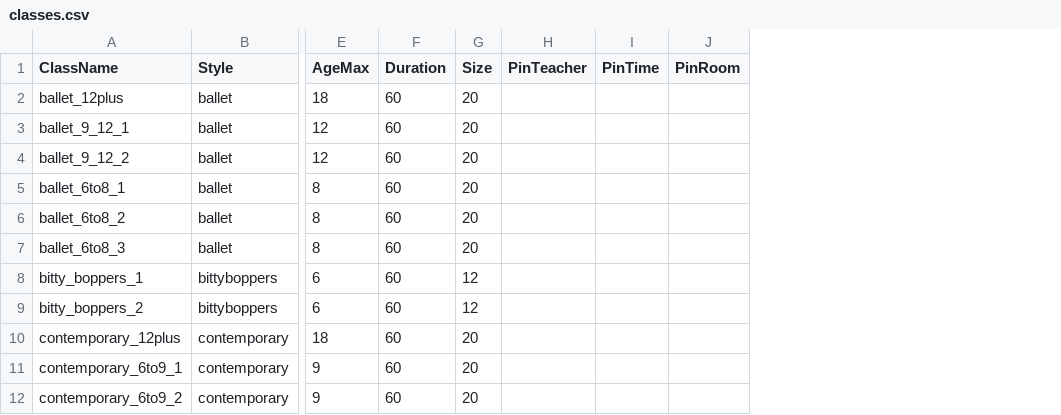
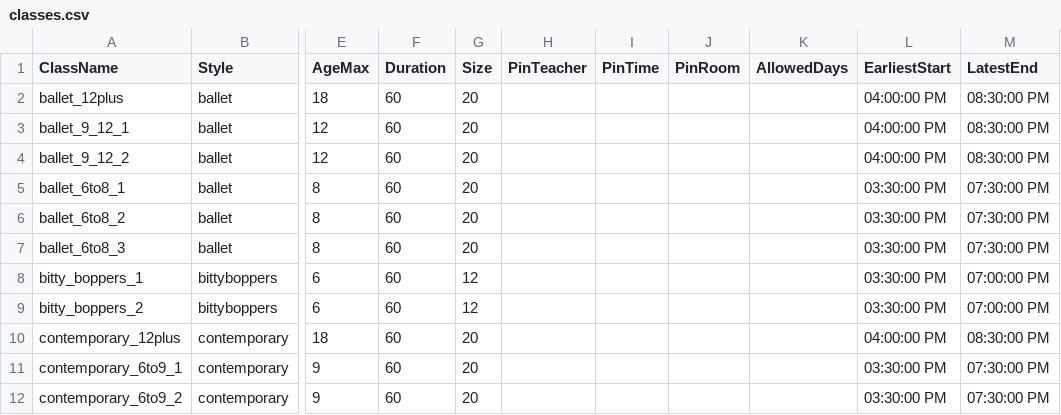
Before and after one commit to bravecompanion/StudioScheduler, a CSV file: classes.csv, drawn as a sheet; only a part is shown, gaps mark what is left out; the diff names each change by its address in the sheet, - before the commit and + after, or states it on an @@ line.

Commit message:
Add more granular control of time availability and specification

```diff
--- a/classes.csv
+++ b/classes.csv
+column K (AllowedDays), empty
+column L (EarliestStart), rows 2-12: 04:00:00 PM | 04:00:00 PM | 04:00:00 PM | 03:30:00 PM | 03:30:00 PM | 03:30:00 PM | 03:30:00 PM | 03:30:00 PM | 04:00:00 PM | 03:30:00 PM | 03:30:00 PM
+column M (LatestEnd), rows 2-12: 08:30:00 PM | 08:30:00 PM | 08:30:00 PM | 07:30:00 PM | 07:30:00 PM | 07:30:00 PM | 07:00:00 PM | 07:00:00 PM | 08:30:00 PM | 07:30:00 PM | 07:30:00 PM
```
Also changed, not shown: 4 other files.
